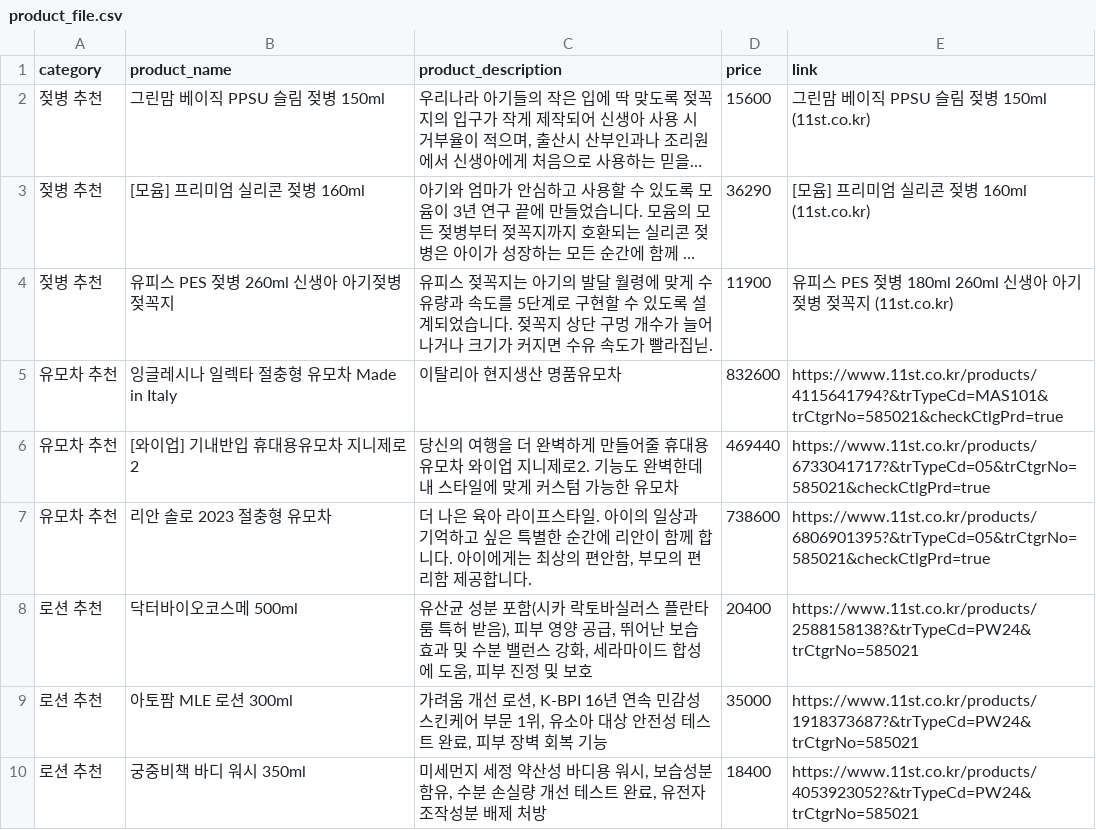
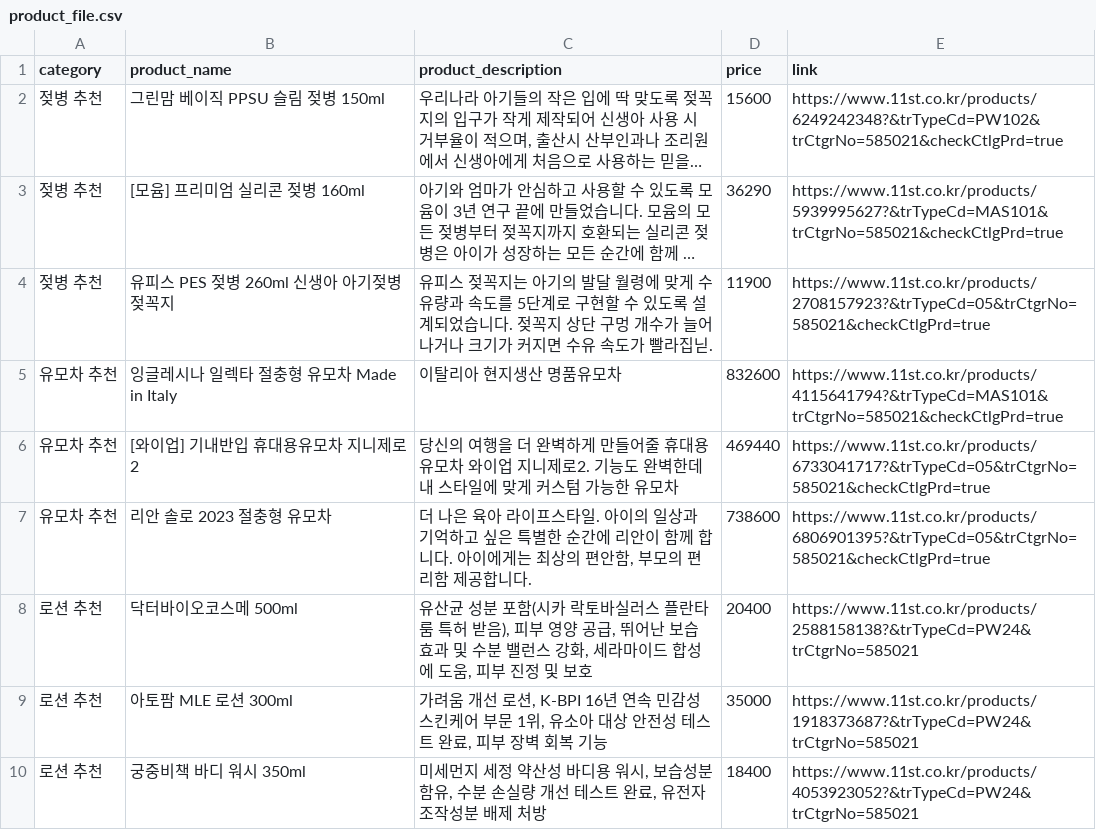
Before and after one commit to kokokim/Dr.COCO, a CSV file: data/raw/product_file.csv, drawn as a sheet; long unchanged cells end in …; the diff names each change by its address in the sheet, - before the commit and + after, or states it on an @@ line.

```diff
--- a/data/raw/product_file.csv
+++ b/data/raw/product_file.csv
-E2 (link): 그린맘 베이직 PPSU 슬림 젖병 150ml (11st.co.kr)
+E2 (link): https://www.11st.co.kr/products/6249242348?&trTypeCd=PW102&trCtgrNo=585021&checkCtlgPrd=true
-E3 (link): [모윰] 프리미엄 실리콘 젖병 160ml (11st.co.kr)
+E3 (link): https://www.11st.co.kr/products/5939995627?&trTypeCd=MAS101&trCtgrNo=585021&checkCtlgPrd=true
-E4 (link): 유피스 PES 젖병 180ml 260ml 신생아 아기젖병 젖꼭지 (11st.co.kr)
+E4 (link): https://www.11st.co.kr/products/2708157923?&trTypeCd=05&trCtgrNo=585021&checkCtlgPrd=true
```
Also changed, not shown: 14 other files.
